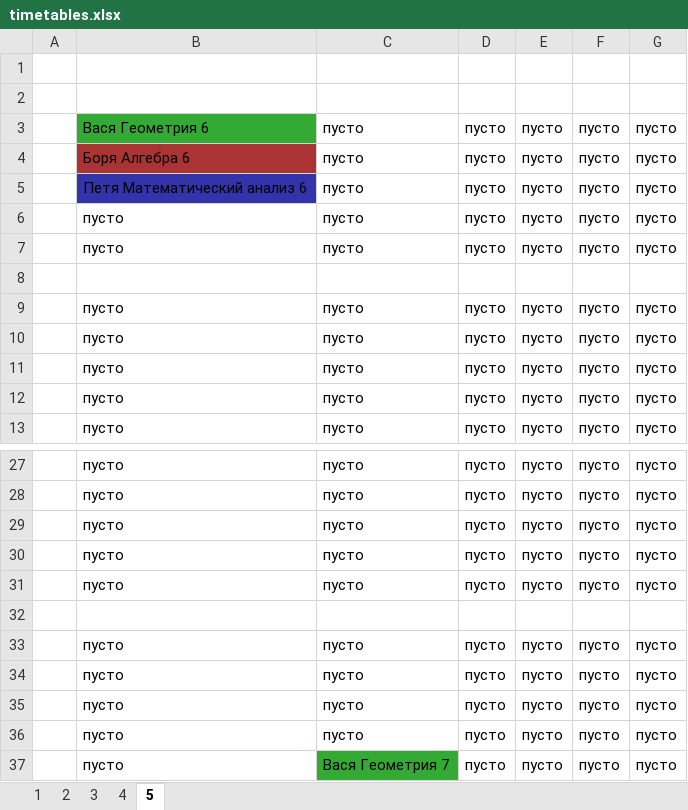
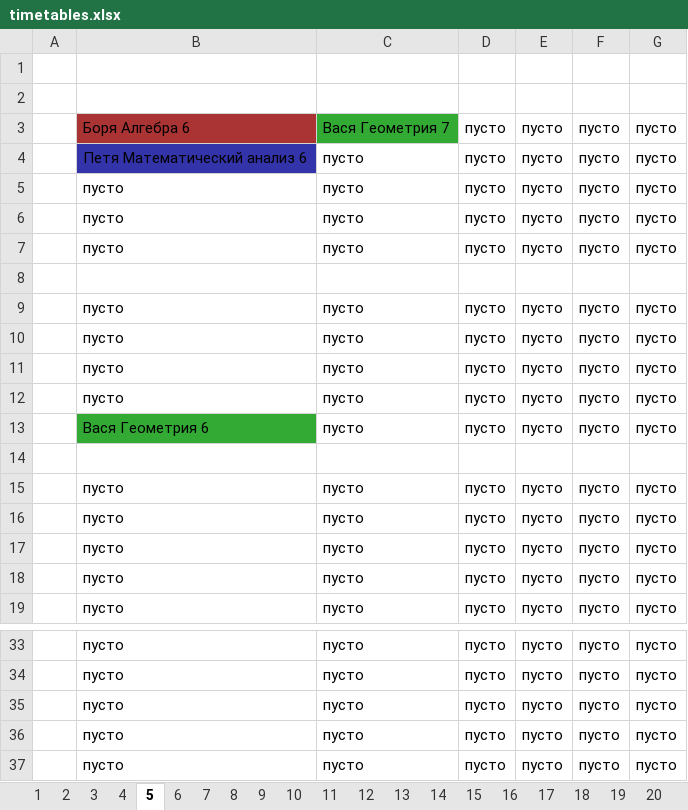
Before and after one commit to leschtsch/timetable, an Excel workbook: timetables.xlsx, sheet 5, drawn as a sheet; only a part is shown, gaps mark what is left out; values as stored, in another font and other column widths than the file's, no borders; removed rows and columns are numbered as before the commit, all else as after; the diff names each change by its address in the sheet, - before the commit and + after, or states it on an @@ line.

```diff
--- a/timetables.xlsx (sheet 5)
+++ b/timetables.xlsx (sheet 5)
+sheet tab: 6
+sheet tab: 7
+sheet tab: 8
+sheet tab: 9
+sheet tab: 10
+sheet tab: 11
+sheet tab: 12
+sheet tab: 13
+sheet tab: 14
+sheet tab: 15
+sheet tab: 16
+sheet tab: 17
+sheet tab: 18
+sheet tab: 19
+sheet tab: 20
-C3: пусто
+C3: Вася Геометрия 7
-C3 fill: none
+C3 fill: #33AA33
@@ row 33 moved to row 7: пусто @@
+row 8: (empty)
@@ row 34 moved to row 9: пусто @@
@@ row 35 moved to row 10: пусто @@
@@ row 36 moved to row 11: пусто @@
+row 12:  | пусто | пусто | пусто | пусто | пусто | пусто
@@ row 3 moved to row 13: Вася Геометрия 6 @@
-row 32: (empty)
-row 37:  | пусто | Вася Геометрия 7 | пусто | пусто | пусто | пусто
```
Also changed, not shown: данные.xlsx, 8 other files.
